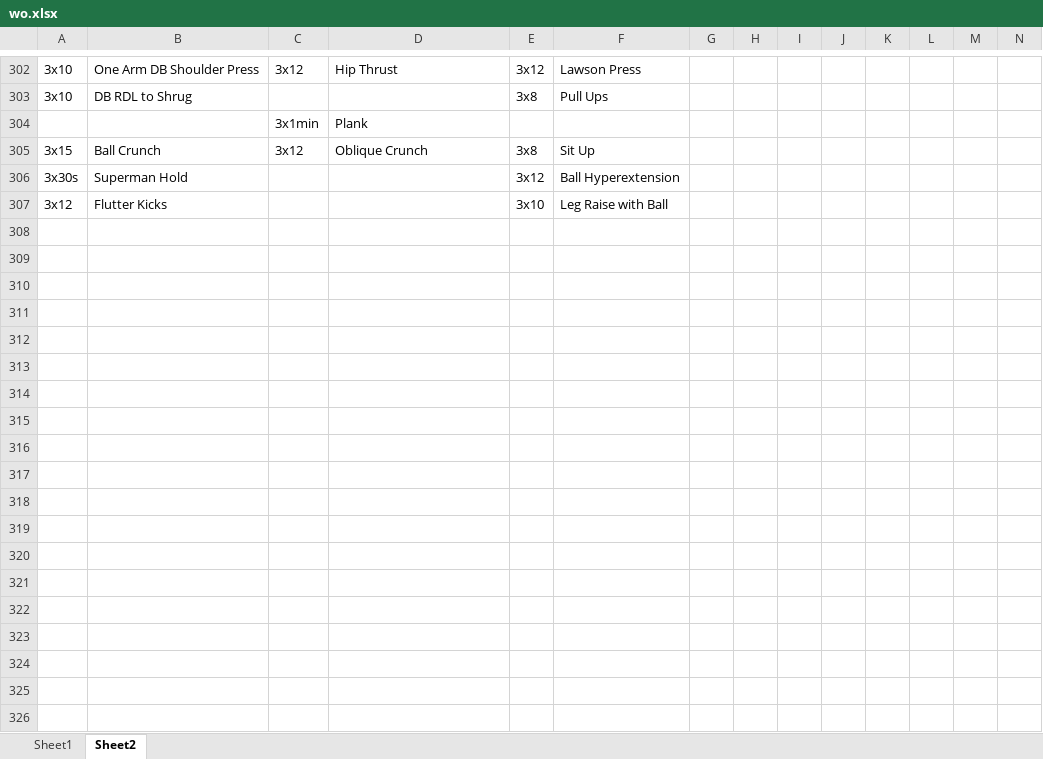
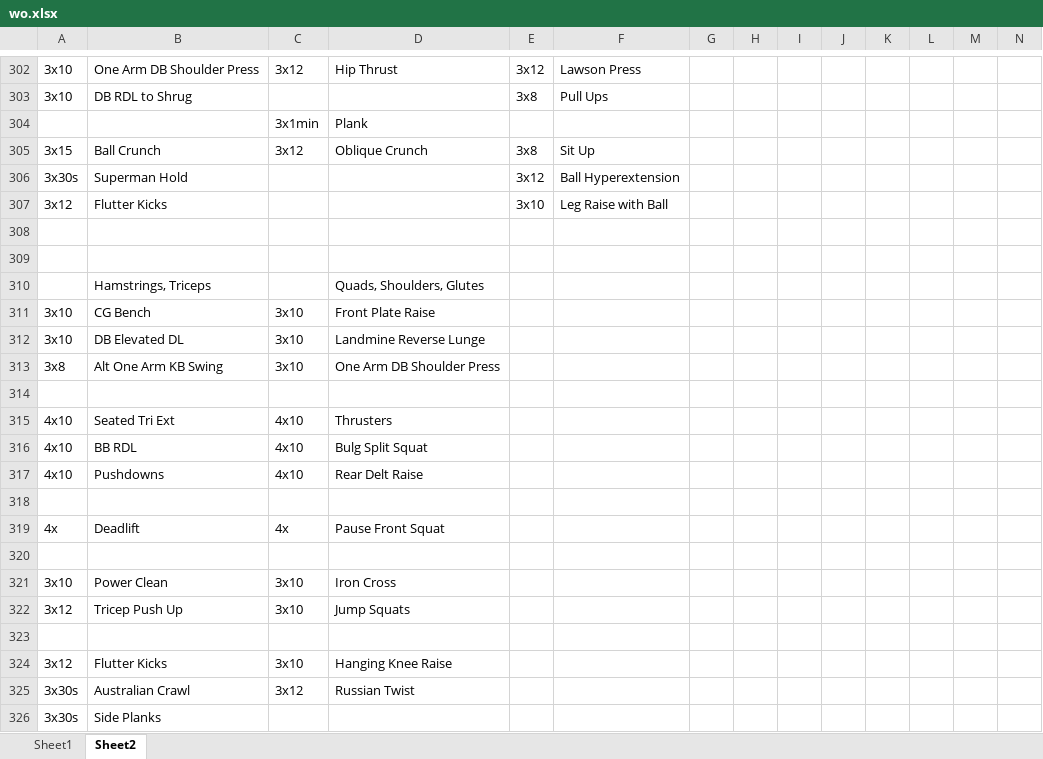
Before and after one commit to natemilner/natemilner.github.io, an Excel workbook: docs/wo.xlsx, sheet Sheet2, drawn as a sheet; only a part is shown, gaps mark what is left out; values as stored, in another font and other column widths than the file's, no borders; rows hold the shown columns only; the diff names each change by its address in the sheet, - before the commit and + after, or states it on an @@ line.

```diff
--- a/docs/wo.xlsx (sheet Sheet2)
+++ b/docs/wo.xlsx (sheet Sheet2)
+row 308: (empty)
+row 309: (empty)
+row 310:  | Hamstrings, Triceps |  | Quads, Shoulders, Glutes
+row 311: 3x10 | CG Bench | 3x10 | Front Plate Raise
+row 312: 3x10 | DB Elevated DL | 3x10 | Landmine Reverse Lunge
+row 313: 3x8 | Alt One Arm KB Swing | 3x10 | One Arm DB Shoulder Press
+row 314: (empty)
+row 315: 4x10 | Seated Tri Ext | 4x10 | Thrusters
+row 316: 4x10 | BB RDL | 4x10 | Bulg Split Squat
+row 317: 4x10 | Pushdowns | 4x10 | Rear Delt Raise
+row 318: (empty)
+row 319: 4x | Deadlift | 4x | Pause Front Squat
+row 320: (empty)
+row 321: 3x10 | Power Clean | 3x10 | Iron Cross
+row 322: 3x12 | Tricep Push Up | 3x10 | Jump Squats
+row 323: (empty)
+row 324: 3x12 | Flutter Kicks | 3x10 | Hanging Knee Raise
+row 325: 3x30s | Australian Crawl | 3x12 | Russian Twist
+row 326: 3x30s | Side Planks
```
Also changed, not shown: 1 other file.
